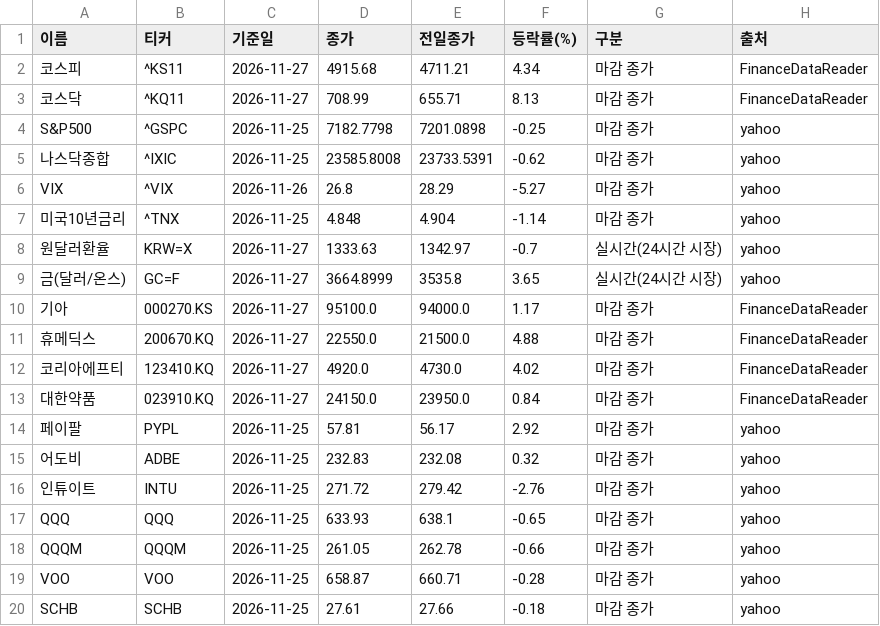
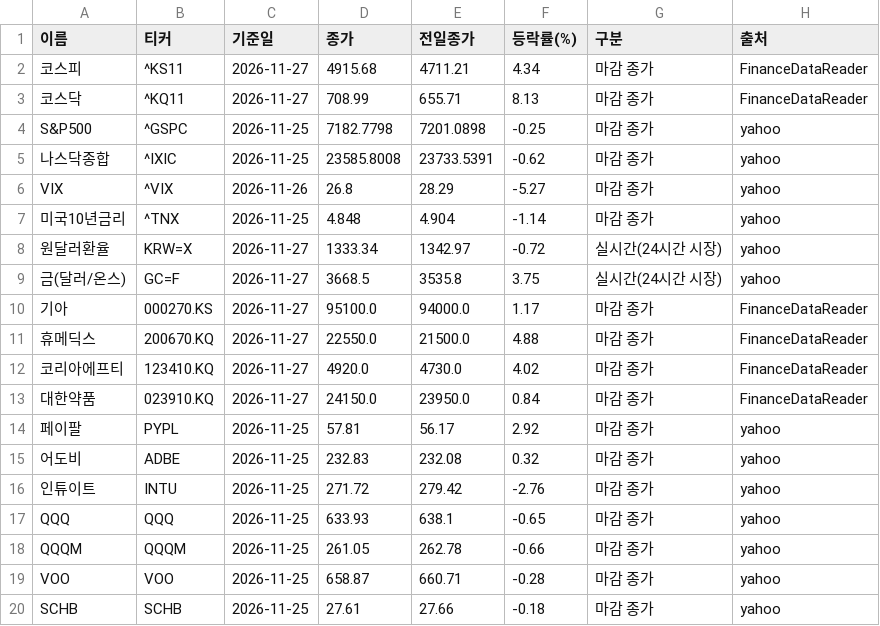
Before and after one commit to wjd123120-ux/aivh-market-feed, a CSV file: data/prices.csv, drawn as a sheet.

Commit message:
prices 2026-11-28_0439

```diff
--- a/data/prices.csv
+++ b/data/prices.csv
@@ -7,4 +7,4 @@ VIX,^VIX,2026-11-26,26.8,28.29,-5.27,마감 종가,yahoo
 미국10년금리,^TNX,2026-11-25,4.848,4.904,-1.14,마감 종가,yahoo
-원달러환율,KRW=X,2026-11-27,1333.63,1342.97,-0.7,실시간(24시간 시장),yahoo
-금(달러/온스),GC=F,2026-11-27,3664.8999,3535.8,3.65,실시간(24시간 시장),yahoo
+원달러환율,KRW=X,2026-11-27,1333.34,1342.97,-0.72,실시간(24시간 시장),yahoo
+금(달러/온스),GC=F,2026-11-27,3668.5,3535.8,3.75,실시간(24시간 시장),yahoo
 기아,000270.KS,2026-11-27,95100.0,94000.0,1.17,마감 종가,FinanceDataReader
```
Also changed, not shown: 1 other file.
